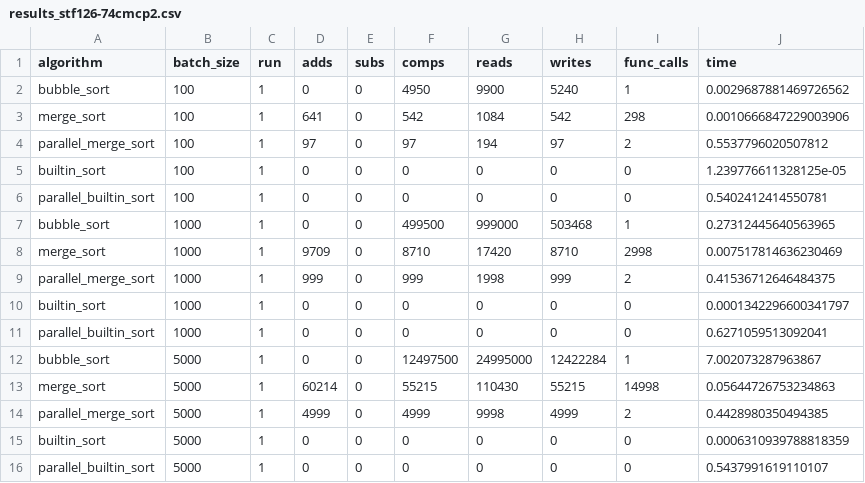
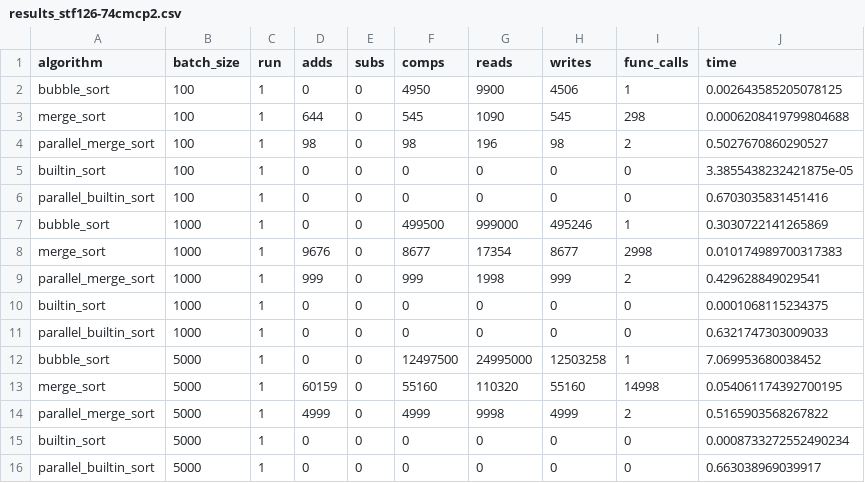
Before and after one commit to swosu/SwosuCsPythonExamples, a CSV file: Discrete_Structures/Ch05/Stress_And_Recursion/results_stf126-74cmcp2.csv, drawn as a sheet.

Commit message:
added new results.

```diff
--- a/Discrete_Structures/Ch05/Stress_And_Recursion/results_stf126-74cmcp2.csv
+++ b/Discrete_Structures/Ch05/Stress_And_Recursion/results_stf126-74cmcp2.csv
@@ -1,16 +1,16 @@
 algorithm,batch_size,run,adds,subs,comps,reads,writes,func_calls,time
-bubble_sort,100,1,0,0,4950,9900,5240,1,0.0029687881469726562
-merge_sort,100,1,641,0,542,1084,542,298,0.0010666847229003906
-parallel_merge_sort,100,1,97,0,97,194,97,2,0.5537796020507812
-builtin_sort,100,1,0,0,0,0,0,0,1.239776611328125e-05
-parallel_builtin_sort,100,1,0,0,0,0,0,0,0.5402412414550781
-bubble_sort,1000,1,0,0,499500,999000,503468,1,0.27312445640563965
-merge_sort,1000,1,9709,0,8710,17420,8710,2998,0.007517814636230469
-parallel_merge_sort,1000,1,999,0,999,1998,999,2,0.41536712646484375
-builtin_sort,1000,1,0,0,0,0,0,0,0.0001342296600341797
-parallel_builtin_sort,1000,1,0,0,0,0,0,0,0.6271059513092041
-bubble_sort,5000,1,0,0,12497500,24995000,12422284,1,7.002073287963867
-merge_sort,5000,1,60214,0,55215,110430,55215,14998,0.05644726753234863
-parallel_merge_sort,5000,1,4999,0,4999,9998,4999,2,0.4428980350494385
-builtin_sort,5000,1,0,0,0,0,0,0,0.0006310939788818359
-parallel_builtin_sort,5000,1,0,0,0,0,0,0,0.5437991619110107
+bubble_sort,100,1,0,0,4950,9900,4506,1,0.002643585205078125
+merge_sort,100,1,644,0,545,1090,545,298,0.0006208419799804688
+parallel_merge_sort,100,1,98,0,98,196,98,2,0.5027670860290527
+builtin_sort,100,1,0,0,0,0,0,0,3.3855438232421875e-05
+parallel_builtin_sort,100,1,0,0,0,0,0,0,0.6703035831451416
+bubble_sort,1000,1,0,0,499500,999000,495246,1,0.3030722141265869
+merge_sort,1000,1,9676,0,8677,17354,8677,2998,0.010174989700317383
+parallel_merge_sort,1000,1,999,0,999,1998,999,2,0.429628849029541
+builtin_sort,1000,1,0,0,0,0,0,0,0.0001068115234375
+parallel_builtin_sort,1000,1,0,0,0,0,0,0,0.6321747303009033
+bubble_sort,5000,1,0,0,12497500,24995000,12503258,1,7.069953680038452
+merge_sort,5000,1,60159,0,55160,110320,55160,14998,0.054061174392700195
+parallel_merge_sort,5000,1,4999,0,4999,9998,4999,2,0.5165903568267822
+builtin_sort,5000,1,0,0,0,0,0,0,0.0008733272552490234
+parallel_builtin_sort,5000,1,0,0,0,0,0,0,0.663038969039917
```
